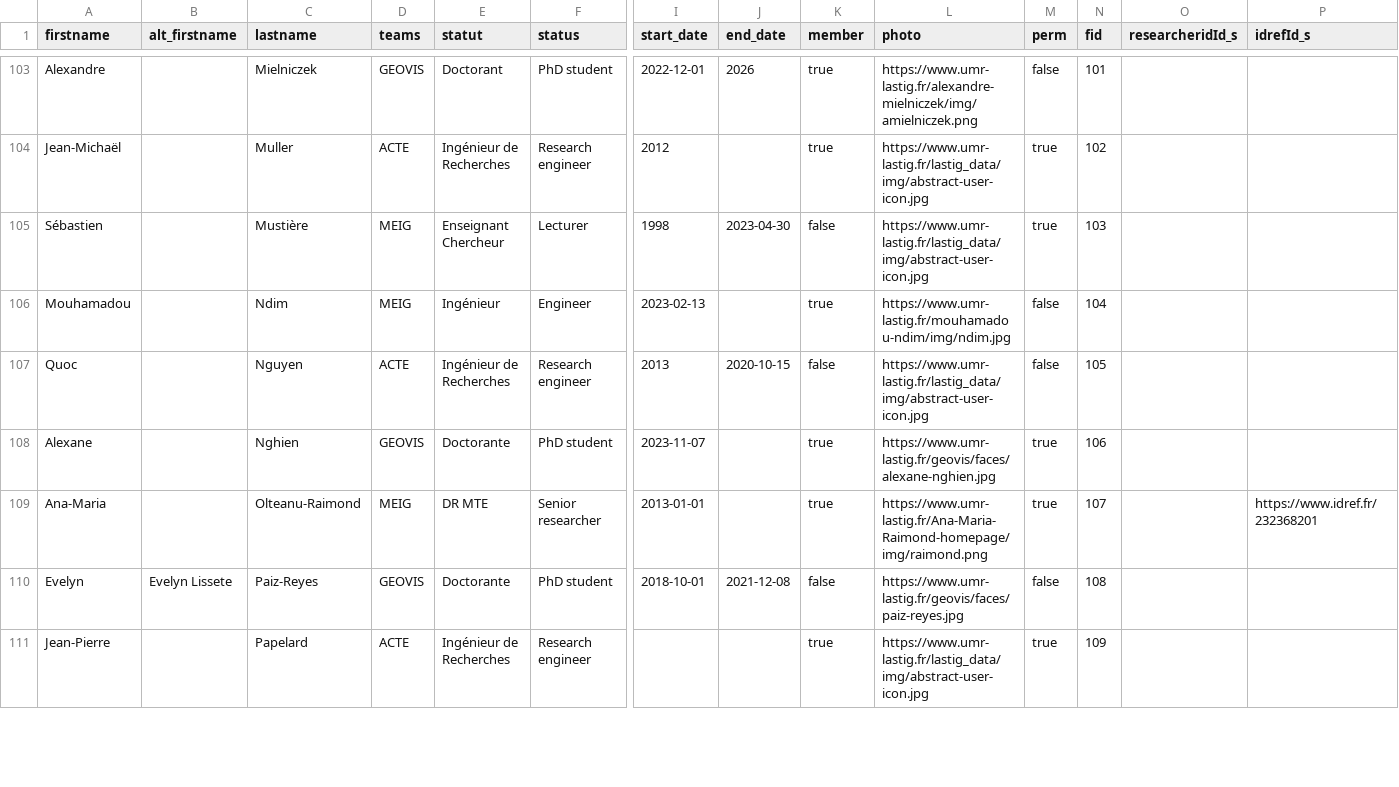
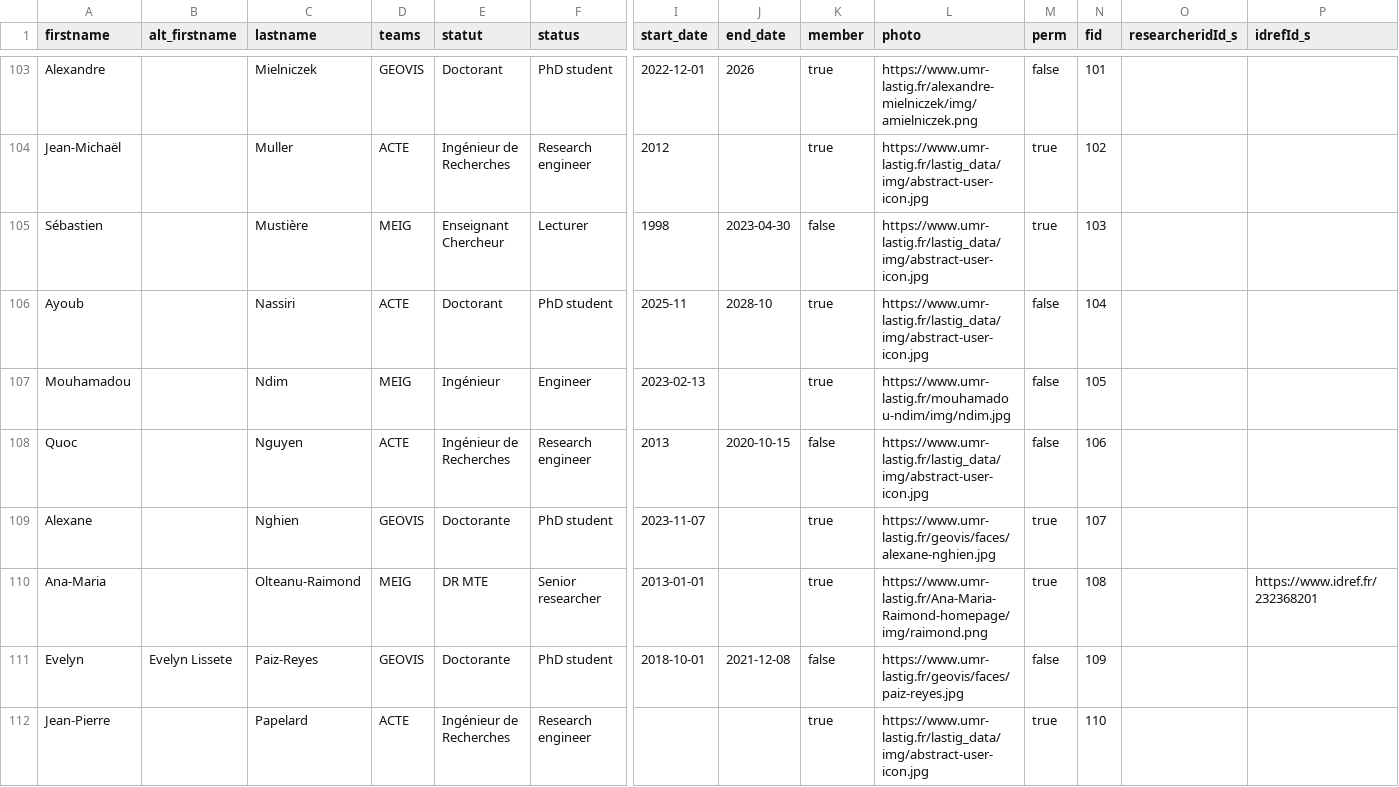
Before and after one commit to umrlastig/umrlastig.github.io, a CSV file: src/data/people.csv, drawn as a sheet; only a part is shown, gaps mark what is left out; addresses are those after the commit; rows hold the shown columns only; the diff covers the shown part only; the diff names each change by its address in the sheet, - before the commit and + after, or states it on an @@ line.

```diff
--- a/src/data/people.csv
+++ b/src/data/people.csv
+row 106: Ayoub |  | Nassiri | ACTE | Doctorant | PhD student | 2025-11 | 2028-10 | true | https://www.umr-lastig.fr/lastig_data/img/abstract-user-icon.jpg | false | 104
-N107 (fid): 104
+N107 (fid): 105
-N108 (fid): 105
+N108 (fid): 106
-N109 (fid): 106
+N109 (fid): 107
-N110 (fid): 107
+N110 (fid): 108
-N111 (fid): 108
+N111 (fid): 109
-N112 (fid): 109
+N112 (fid): 110
```
Also changed, not shown: 1 added row and 47 edited cells elsewhere in this file, src/data/keywords.csv, src/data/news.csv, 22 other files.
